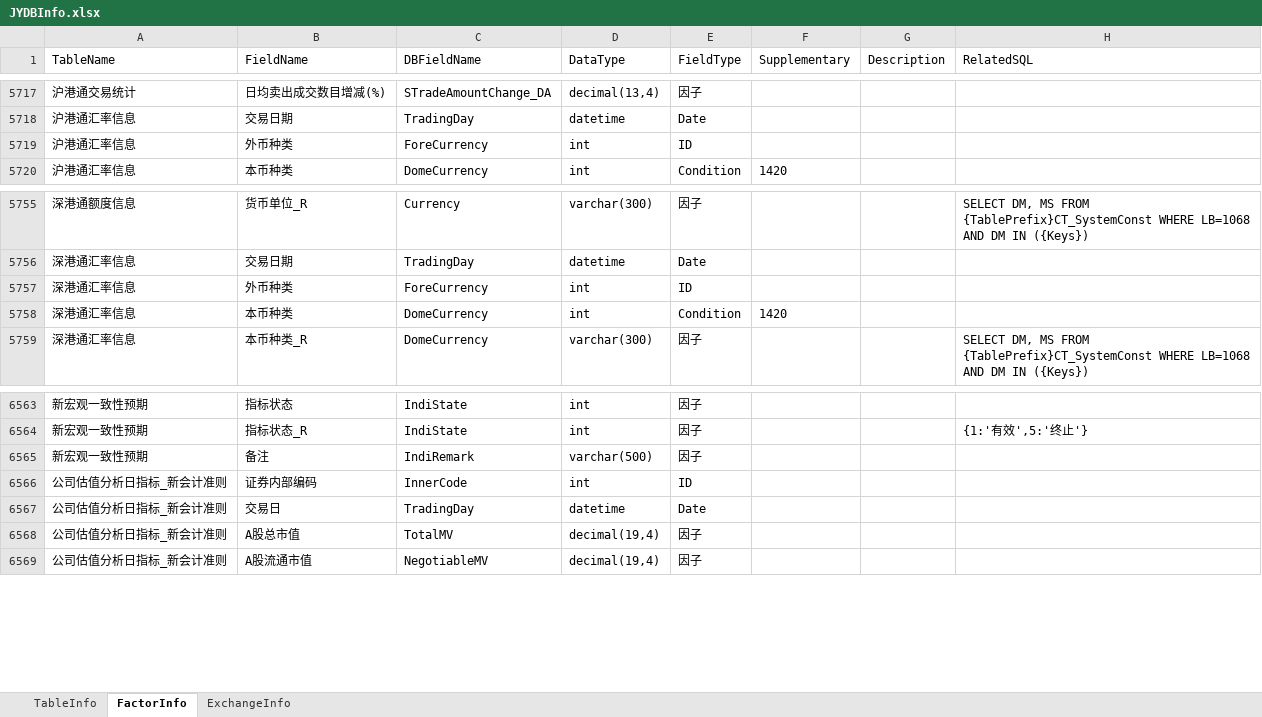
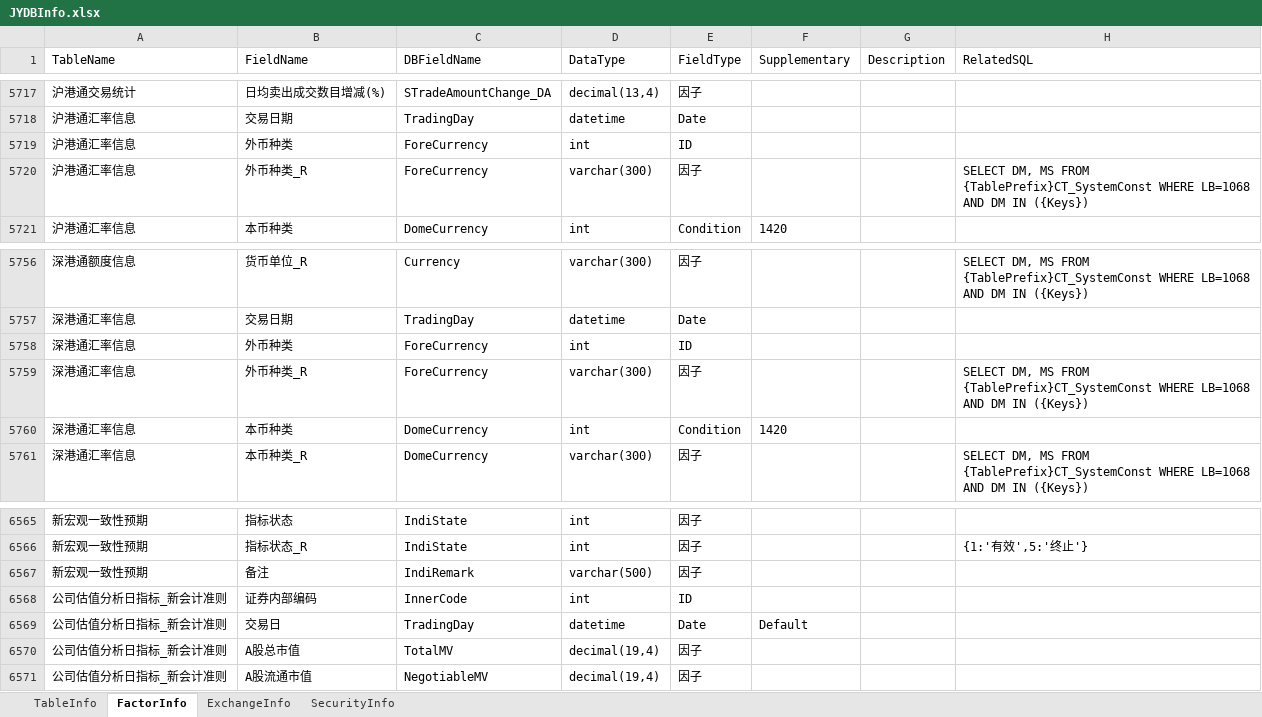
Before and after one commit to Scorpi000/QuantStudio, an Excel workbook: QuantStudio/Resource/JYDBInfo.xlsx, sheet FactorInfo, drawn as a sheet; only a part is shown, gaps mark what is left out; values as stored, in another font and other column widths than the file's, no borders; addresses are those after the commit; the diff covers the shown part only; the diff names each change by its address in the sheet, - before the commit and + after, or states it on an @@ line.

```diff
--- a/QuantStudio/Resource/JYDBInfo.xlsx (sheet FactorInfo)
+++ b/QuantStudio/Resource/JYDBInfo.xlsx (sheet FactorInfo)
+sheet tab: SecurityInfo
+row 5720: 沪港通汇率信息 | 外币种类_R | ForeCurrency | varchar(300) | 因子 |  |  | SELECT DM, MS FROM {TablePrefix}CT_SystemConst WHERE LB=1068 AND DM IN ({Keys})
+row 5759: 深港通汇率信息 | 外币种类_R | ForeCurrency | varchar(300) | 因子 |  |  | SELECT DM, MS FROM {TablePrefix}CT_SystemConst WHERE LB=1068 AND DM IN ({Keys})
-F6569 (Supplementary): (empty)
+F6569 (Supplementary): Default
```
Also changed, not shown: 124 added rows elsewhere in this sheet, sheet TableInfo, 3 other files.
